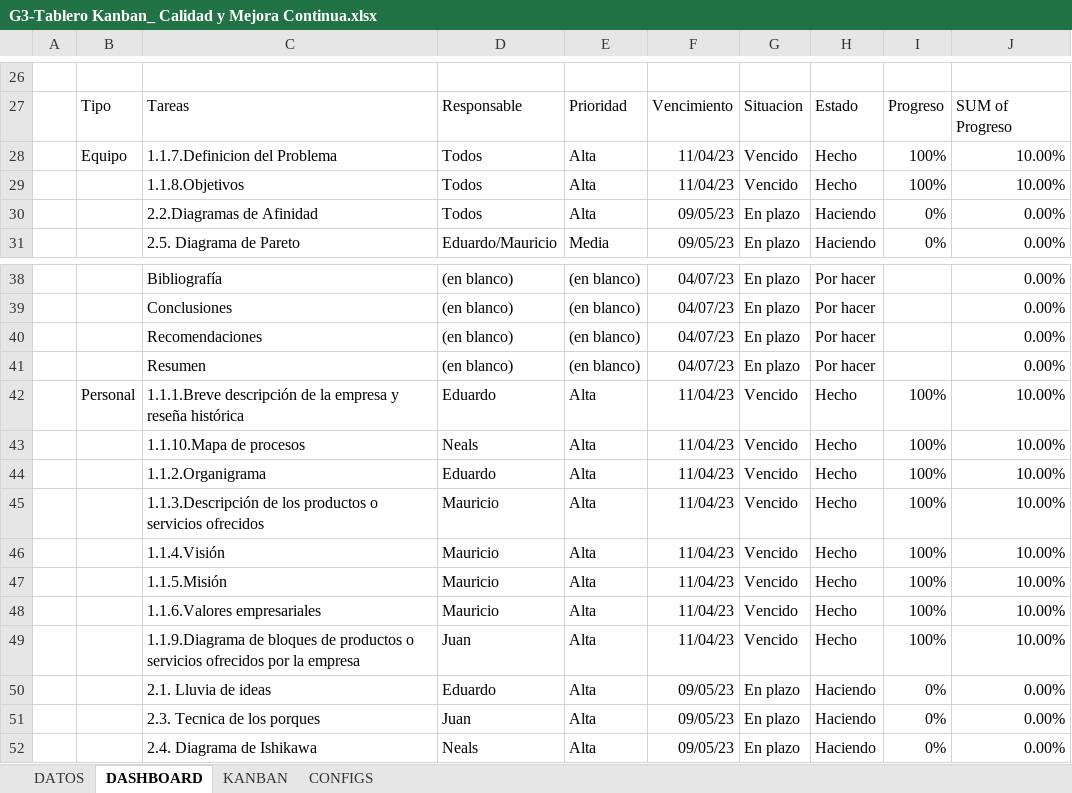
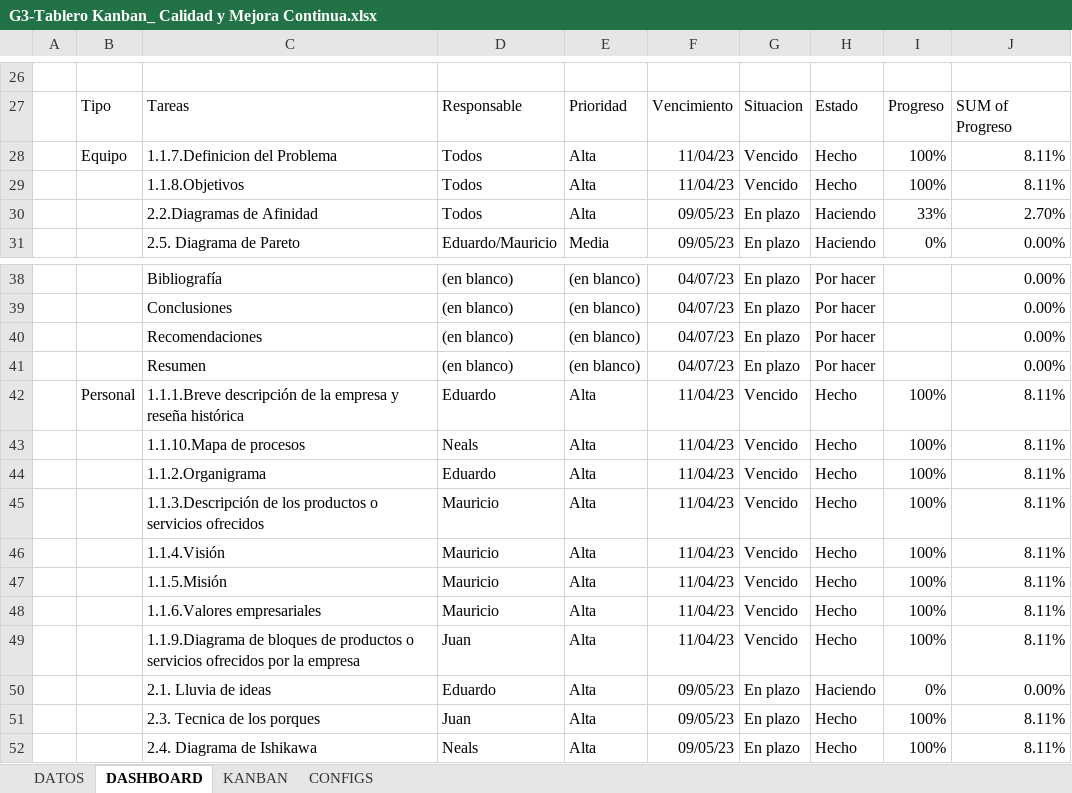
Before and after one commit to nealsteve95/kanban_continua, an Excel workbook: G3-Tablero Kanban_ Calidad y Mejora Continua.xlsx, sheet DASHBOARD, drawn as a sheet; only a part is shown, gaps mark what is left out; values as stored, in another font and other column widths than the file's, no borders; the diff names each change by its address in the sheet, - before the commit and + after, or states it on an @@ line.

```diff
--- a/G3-Tablero Kanban_ Calidad y Mejora Continua.xlsx (sheet DASHBOARD)
+++ b/G3-Tablero Kanban_ Calidad y Mejora Continua.xlsx (sheet DASHBOARD)
-J28:J29: 10.00%
+J28:J29: 8.11%
-I30: 0%
+I30: 33%
-J30: 0.00%
+J30: 2.70%
-J42:J49: 10.00%
+J42:J49: 8.11%
-H51:H52: Haciendo
+H51:H52: Hecho
-I51:I52: 0%
+I51:I52: 100%
-J51:J52: 0.00%
+J51:J52: 8.11%
```
Also changed, not shown: sheet KANBAN, sheet DATOS, charts or pictures.
